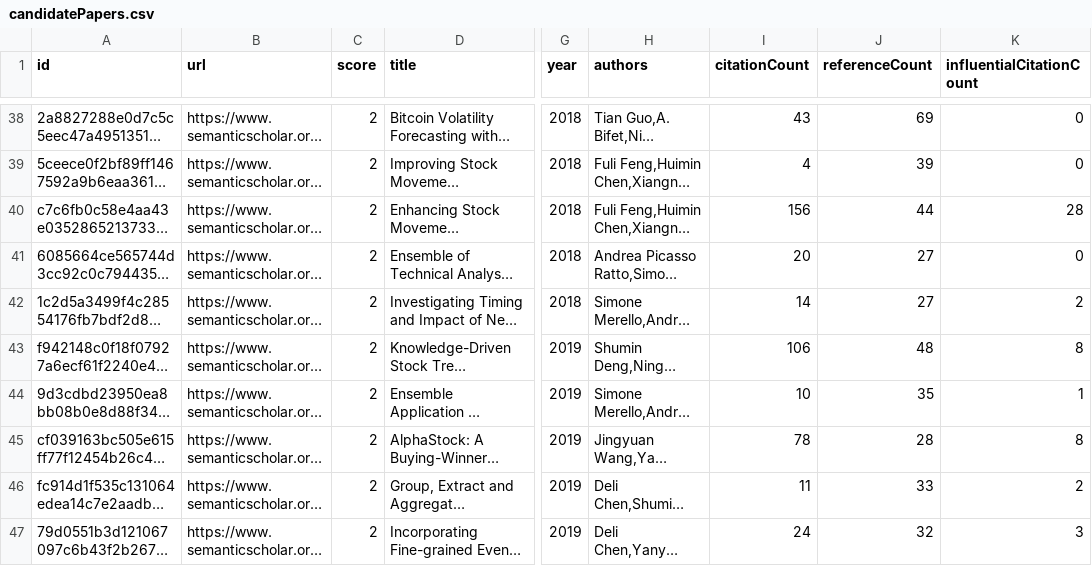
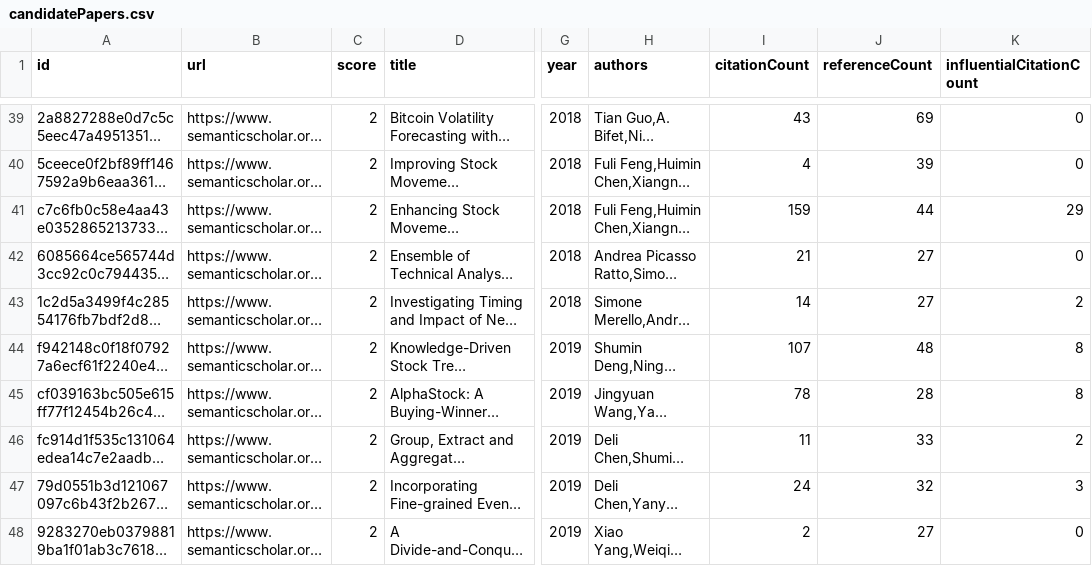
Before and after one commit to avi-jit/memestock-lit-review, a CSV file: data/candidatePapers.csv, drawn as a sheet; only a part is shown, gaps mark what is left out; the shorter side is filled out with more unchanged rows; long unchanged cells end in …; addresses are those after the commit; the diff covers the shown part only; the diff names each change by its address in the sheet, - before the commit and + after, or states it on an @@ line.

```diff
--- a/data/candidatePapers.csv
+++ b/data/candidatePapers.csv
-I41 (citationCount): 156
+I41 (citationCount): 159
-K41 (influentialCitationCount): 28
+K41 (influentialCitationCount): 29
-I42 (citationCount): 20
+I42 (citationCount): 21
-I44 (citationCount): 106
+I44 (citationCount): 107
@@ row 44 moved to row 51: 9d3cdbd23950ea8bb08b0e8d88f34e2c11fb1741 @@
```
Also changed, not shown: 3 added rows, 2 removed rows and 28 edited cells elsewhere in this file, 2 other files.
